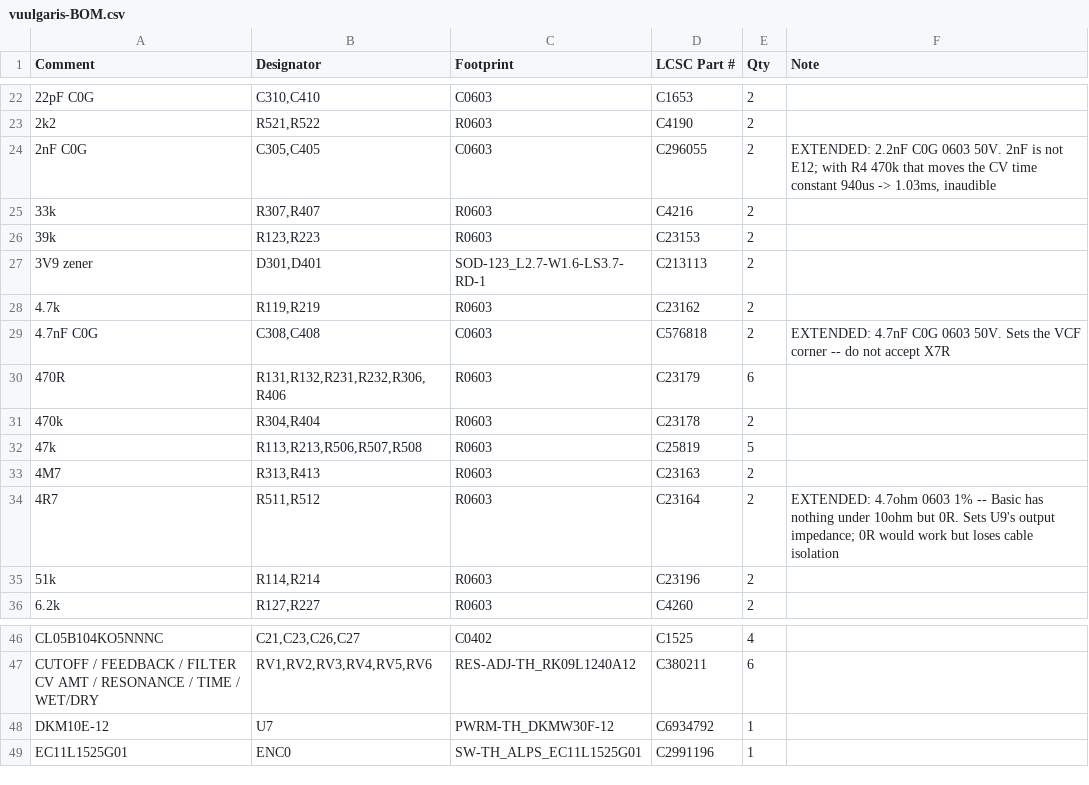
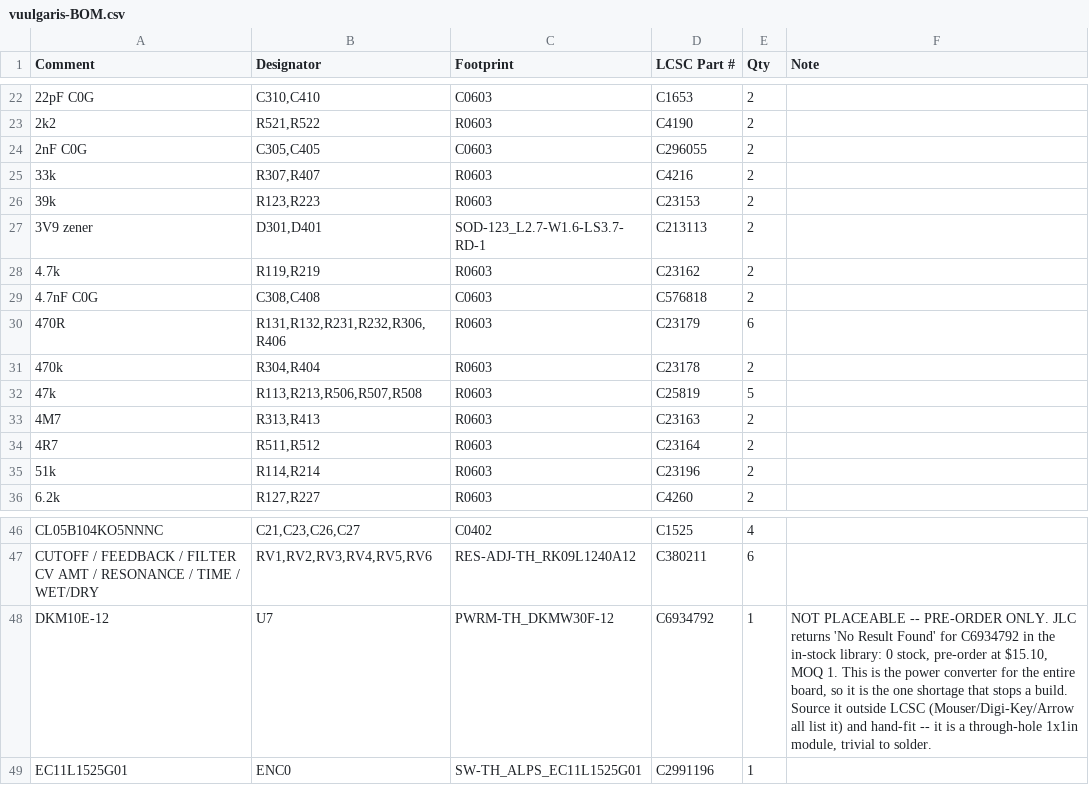
Before and after one commit to Dylan-Hackett/vuulgaris-v1, a CSV file: hardware/kicad/fab/vuulgaris-BOM.csv, drawn as a sheet; only a part is shown, gaps mark what is left out.

Commit message:
hardware: verify every at-risk part against JLC's live library
Checked in a browser on 2026-09-11 rather than inferred from LCSC -- the two
are different inventories and this project has been caught by that before.
Thirteen parts across seven lines cannot be machine-placed.

The one that stops a build: U7, the DKM10E-12. JLC returns "No Result Found"
for C6934792 in the in-stock library -- zero stock, pre-order only at $15.10.
It is the power converter for the entire board. Now carries a NOTE saying so;
it had been sitting in the BOM looking sourced.

DS1 confirmed absent from JLC's library entirely: C5139768 returns 0 results,
so the existing "buy from LCSC, fit by hand" note is right.

Everything else previously worried about is placeable and stocked:

  J7-J10  PJ-603      C41409498     64   <- thinnest, 16 boards' worth
  SW4-SW9 tactile     C54573007    450
  J2-J6   PJ-376      C22355746    571
  RV1-RV6 pot         C380211      844
  ENC1-8  encoder     C470684    1,549
  ENC0    encoder     C2991196   5,591
  J12     IDC         C5665    132,384
  J1      microSD     C393941  194,750
  J11     USB-C       C165948  273,278

So the earlier "unmatched" readings in JLC's UI were not missing parts. J7-J10
at 64 in stock is the only line thin enough to plan around.

Also drops the stale NOTEs for 4R7, 2nF C0G and 4.7nF C0G, which still said
EXTENDED and, in the 4R7 case, still repeated the "Basic has nothing under
10ohm" claim that the previous commit disproved.

```diff
--- a/hardware/kicad/fab/vuulgaris-BOM.csv
+++ b/hardware/kicad/fab/vuulgaris-BOM.csv
@@ -23,3 +23,3 @@ Comment,Designator,Footprint,LCSC Part #,Qty,Note
 2k2,"R521,R522",R0603,C4190,2,
-2nF C0G,"C305,C405",C0603,C296055,2,"EXTENDED: 2.2nF C0G 0603 50V. 2nF is not E12; with R4 470k that moves the CV time constant 940us -> 1.03ms, inaudible"
+2nF C0G,"C305,C405",C0603,C296055,2,
 33k,"R307,R407",R0603,C4216,2,
@@ -28,3 +28,3 @@ Comment,Designator,Footprint,LCSC Part #,Qty,Note
 4.7k,"R119,R219",R0603,C23162,2,
-4.7nF C0G,"C308,C408",C0603,C576818,2,EXTENDED: 4.7nF C0G 0603 50V. Sets the VCF corner -- do not accept X7R
+4.7nF C0G,"C308,C408",C0603,C576818,2,
 470R,"R131,R132,R231,R232,R306,R406",R0603,C23179,6,
@@ -33,3 +33,3 @@ Comment,Designator,Footprint,LCSC Part #,Qty,Note
 4M7,"R313,R413",R0603,C23163,2,
-4R7,"R511,R512",R0603,C23164,2,EXTENDED: 4.7ohm 0603 1% -- Basic has nothing under 10ohm but 0R. Sets U9's output impedance; 0R would work but loses cable isolation
+4R7,"R511,R512",R0603,C23164,2,
 51k,"R114,R214",R0603,C23196,2,
@@ -47,3 +47,3 @@ CL05B104KO5NNNC,"C21,C23,C26,C27",C0402,C1525,4,
 CUTOFF / FEEDBACK / FILTER CV AMT / RESONANCE / TIME / WET/DRY,"RV1,RV2,RV3,RV4,RV5,RV6",RES-ADJ-TH_RK09L1240A12,C380211,6,
-DKM10E-12,U7,PWRM-TH_DKMW30F-12,C6934792,1,
+DKM10E-12,U7,PWRM-TH_DKMW30F-12,C6934792,1,"NOT PLACEABLE -- PRE-ORDER ONLY. JLC returns 'No Result Found' for C6934792 in the in-stock library: 0 stock, pre-order at $15.10, MOQ 1. This is the power converter for the entire board, so it is the one shortage that stops a build. Source it outside LCSC (Mouser/Digi-Key/Arrow all list it) and hand-fit -- it is a through-hole 1x1in module, trivial to solder."
 EC11L1525G01,ENC0,SW-TH_ALPS_EC11L1525G01,C2991196,1,
```
Also changed, not shown: 1 other file.
